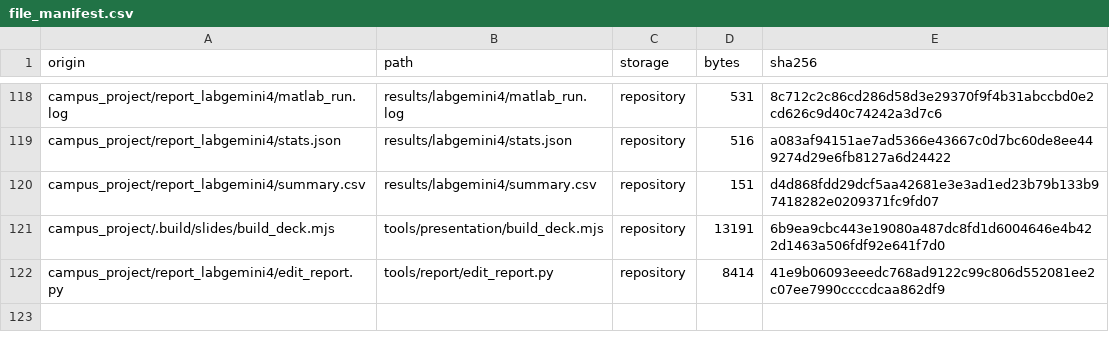
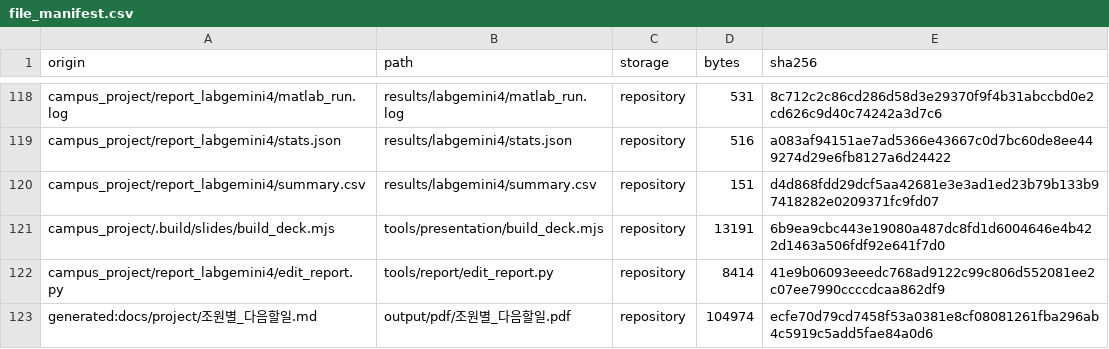
Before and after one commit to 20261123/research-lab-intern, a CSV file: data/file_manifest.csv, drawn as a sheet; only a part is shown, gaps mark what is left out; the diff names each change by its address in the sheet, - before the commit and + after, or states it on an @@ line.

```diff
--- a/data/file_manifest.csv
+++ b/data/file_manifest.csv
+row 123: generated:docs/project/조원별_다음할일.md | output/pdf/조원별_다음할일.pdf | repository | 104974 | ecfe70d79cd7458f53a0381e8cf08081261fba296ab4c5919c5add5fae84a0d6
```
Also changed, not shown: 6 other files.
